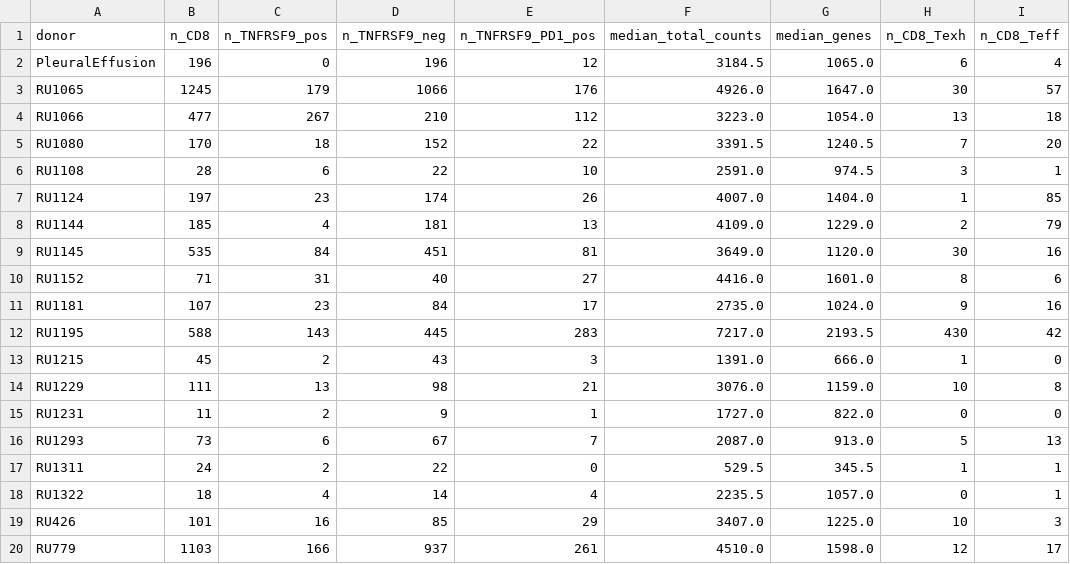
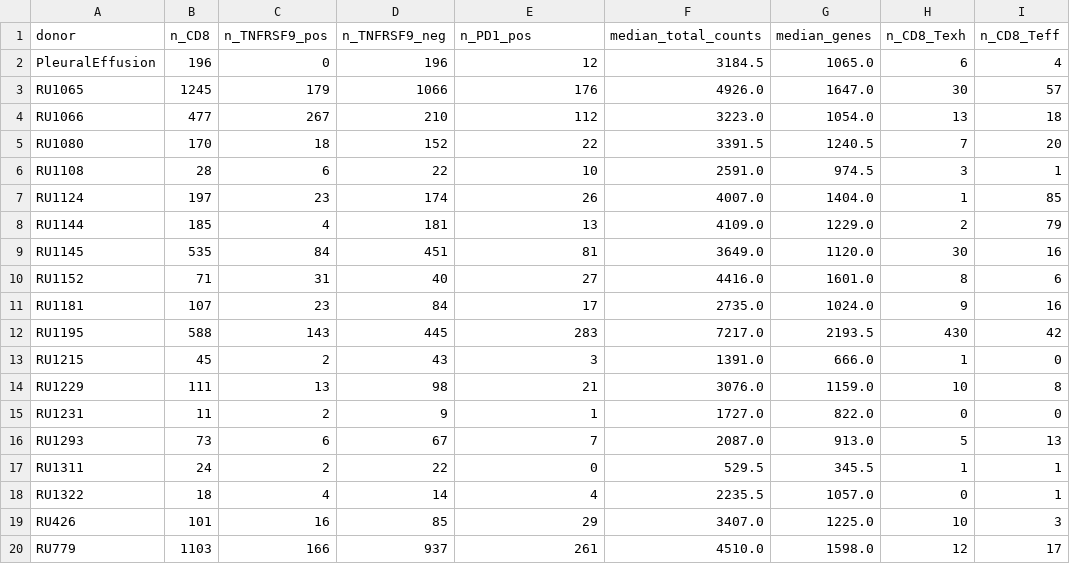
Before and after one commit to nick-lung/dll3-sclc-immune-tme, a CSV file: derived_outputs/SuppTable_Chan_PerDonor_CellCounts_v3.csv, drawn as a sheet; only a part is shown; the diff names each change by its address in the sheet, - before the commit and + after, or states it on an @@ line.

```diff
--- a/derived_outputs/SuppTable_Chan_PerDonor_CellCounts_v3.csv
+++ b/derived_outputs/SuppTable_Chan_PerDonor_CellCounts_v3.csv
-E1: n_TNFRSF9_PD1_pos
+E1: n_PD1_pos
```
Also changed, not shown: 4 other files.
